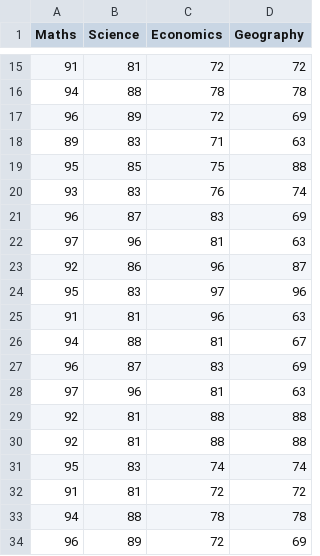
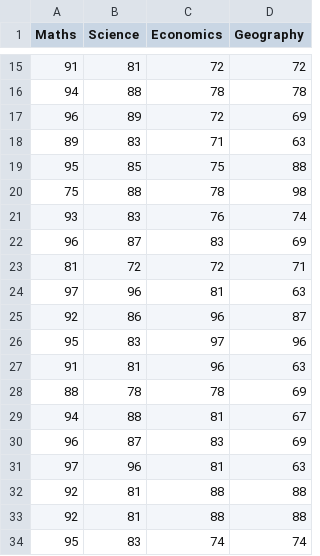
Before and after one commit to NHRK555/Student_marks, a CSV file: Courses.csv, drawn as a sheet; only a part is shown, gaps mark what is left out; the shorter side is filled out with more unchanged rows.

Commit message:
Update Courses.csv

```diff
--- a/Courses.csv
+++ b/Courses.csv
@@ -19,4 +19,6 @@
 95,85,75,88
+75,88,78,98
 93,83,76,74
 96,87,83,69
+81,72,72,71
 97,96,81,63
@@ -25,2 +27,3 @@
 91,81,96,63
+88,78,78,69
 94,88,81,67
```
